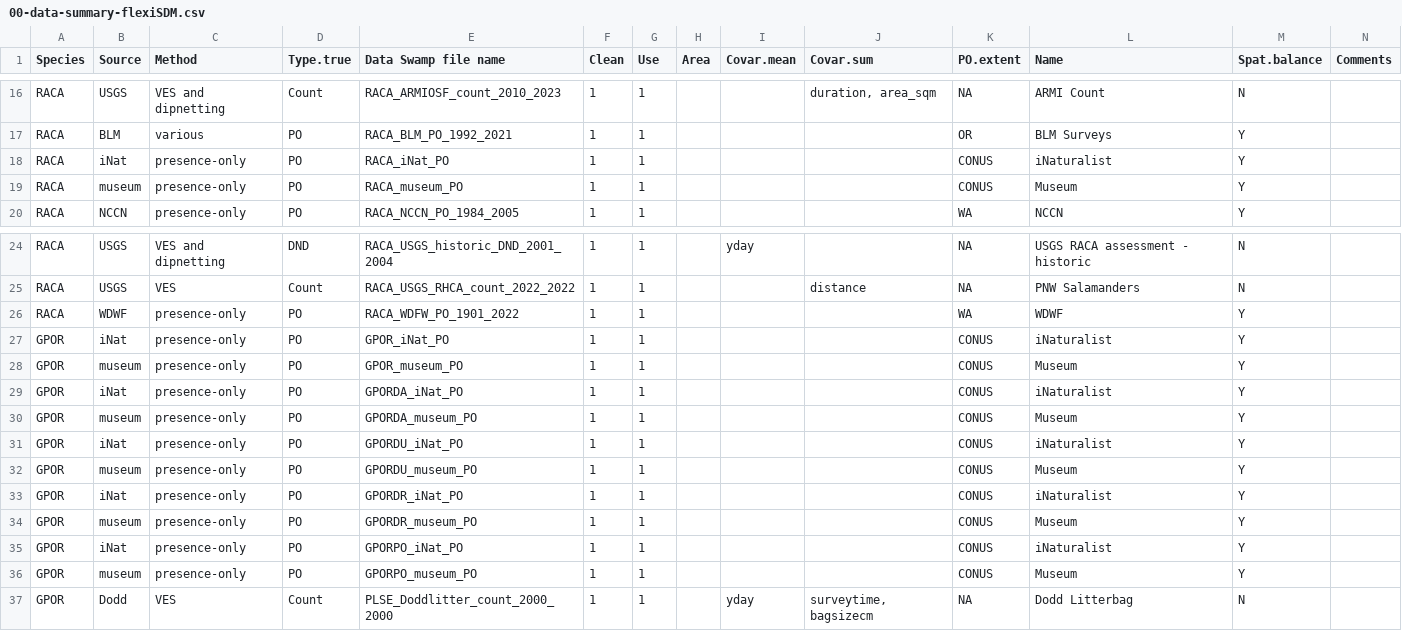
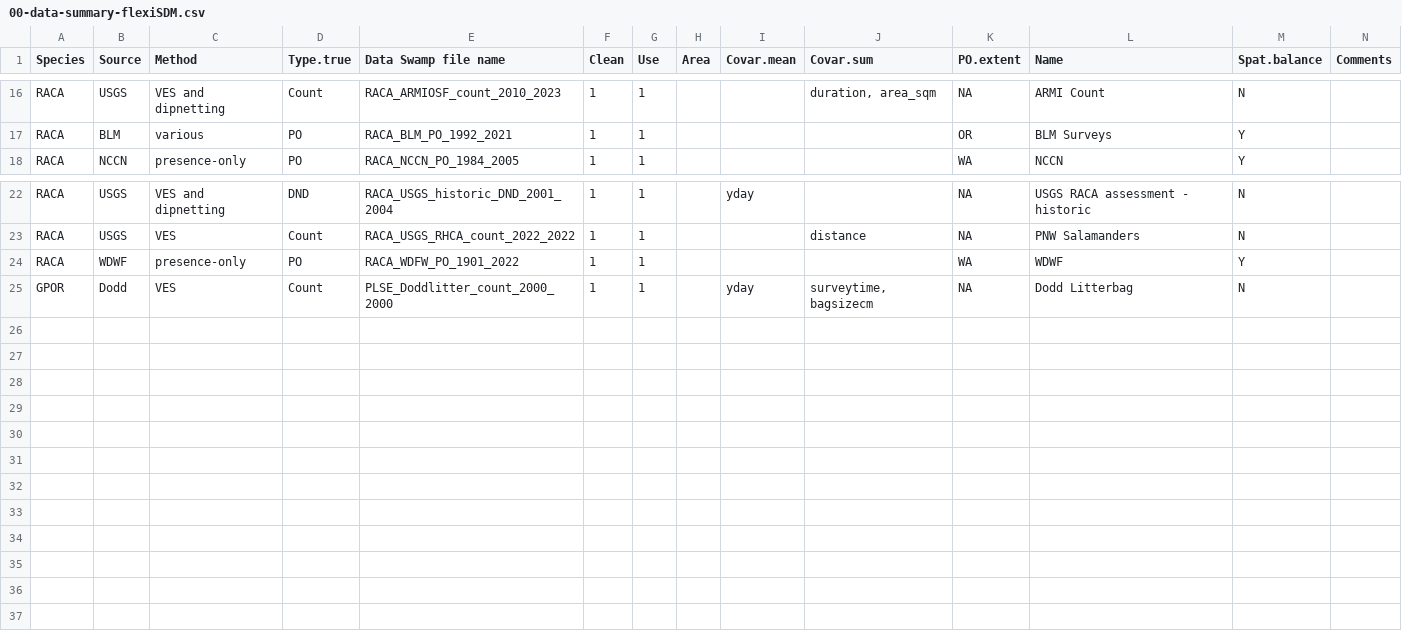
Before and after one commit to lanescher/iSDM-framework, a CSV file: data/00-data-summary-flexiSDM.csv, drawn as a sheet; only a part is shown, gaps mark what is left out; the diff names each change by its address in the sheet, - before the commit and + after, or states it on an @@ line.

Commit message:
fix up data

```diff
--- a/data/00-data-summary-flexiSDM.csv
+++ b/data/00-data-summary-flexiSDM.csv
-row 18: RACA | iNat | presence-only | PO | RACA_iNat_PO | 1 | 1 |  |  |  | CONUS | iNaturalist | Y
-row 19: RACA | museum | presence-only | PO | RACA_museum_PO | 1 | 1 |  |  |  | CONUS | Museum | Y
-row 27: GPOR | iNat | presence-only | PO | GPOR_iNat_PO | 1 | 1 |  |  |  | CONUS | iNaturalist | Y
-row 28: GPOR | museum | presence-only | PO | GPOR_museum_PO | 1 | 1 |  |  |  | CONUS | Museum | Y
-row 29: GPOR | iNat | presence-only | PO | GPORDA_iNat_PO | 1 | 1 |  |  |  | CONUS | iNaturalist | Y
-row 30: GPOR | museum | presence-only | PO | GPORDA_museum_PO | 1 | 1 |  |  |  | CONUS | Museum | Y
-row 31: GPOR | iNat | presence-only | PO | GPORDU_iNat_PO | 1 | 1 |  |  |  | CONUS | iNaturalist | Y
-row 32: GPOR | museum | presence-only | PO | GPORDU_museum_PO | 1 | 1 |  |  |  | CONUS | Museum | Y
-row 33: GPOR | iNat | presence-only | PO | GPORDR_iNat_PO | 1 | 1 |  |  |  | CONUS | iNaturalist | Y
-row 34: GPOR | museum | presence-only | PO | GPORDR_museum_PO | 1 | 1 |  |  |  | CONUS | Museum | Y
-row 35: GPOR | iNat | presence-only | PO | GPORPO_iNat_PO | 1 | 1 |  |  |  | CONUS | iNaturalist | Y
-row 36: GPOR | museum | presence-only | PO | GPORPO_museum_PO | 1 | 1 |  |  |  | CONUS | Museum | Y
```
Also changed, not shown: 3 other files.
